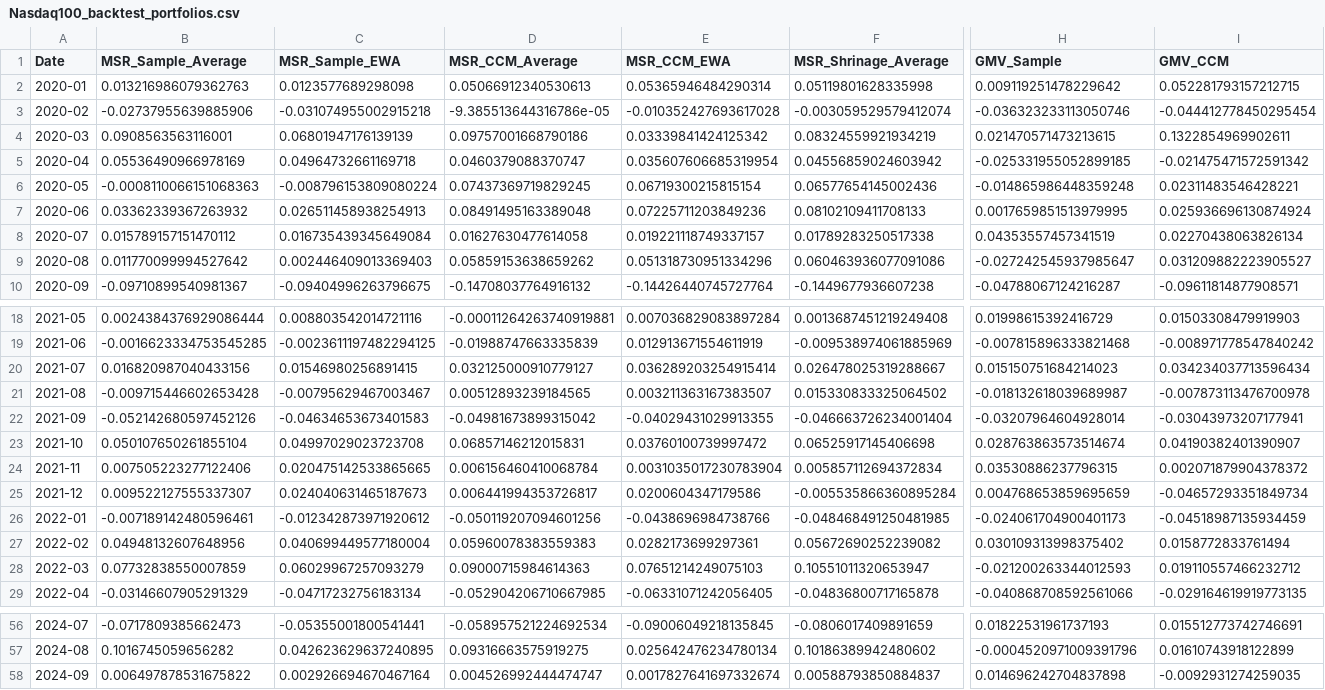
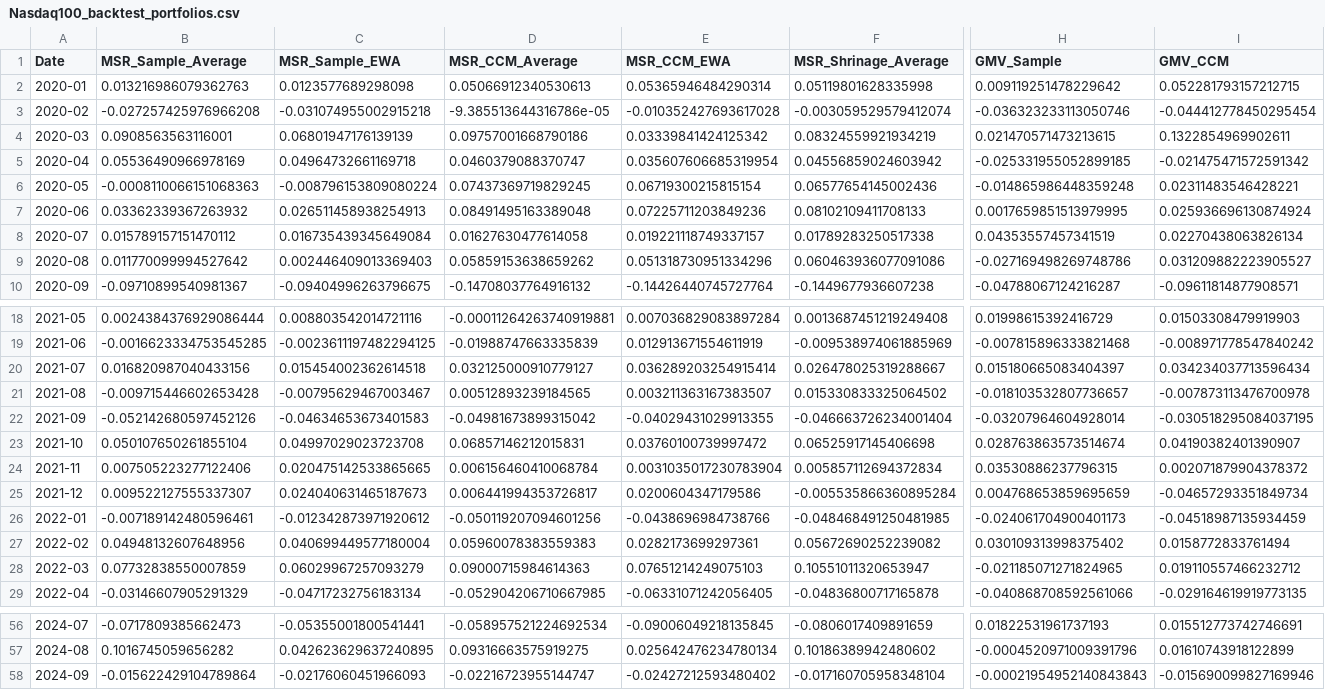
Before and after one commit to Bashlykov-Nikita/Creating-Portfolios, a CSV file: backtest_portfolios_data/Nasdaq100_backtest_portfolios.csv, drawn as a sheet; only a part is shown, gaps mark what is left out; the diff covers the shown part only; the diff names each change by its address in the sheet, - before the commit and + after, or states it on an @@ line.

```diff
--- a/backtest_portfolios_data/Nasdaq100_backtest_portfolios.csv
+++ b/backtest_portfolios_data/Nasdaq100_backtest_portfolios.csv
-B3 (MSR_Sample_Average): -0.02737955639885906
+B3 (MSR_Sample_Average): -0.027257425976966208
-H9 (GMV_Sample): -0.027242545937985647
+H9 (GMV_Sample): -0.027169498269748786
-C20 (MSR_Sample_EWA): 0.01546980256891415
+C20 (MSR_Sample_EWA): 0.015454002362614518
-H20 (GMV_Sample): 0.015150751684214023
+H20 (GMV_Sample): 0.015180665083404397
-H21 (GMV_Sample): -0.018132618039689987
+H21 (GMV_Sample): -0.018103532807736657
-I22 (GMV_CCM): -0.03043973207177941
+I22 (GMV_CCM): -0.030518295084037195
-H28 (GMV_Sample): -0.021200263344012593
+H28 (GMV_Sample): -0.021185071271824965
-B58 (MSR_Sample_Average): 0.006497878531675822
+B58 (MSR_Sample_Average): -0.015622429104789864
-C58 (MSR_Sample_EWA): 0.002926694670467164
+C58 (MSR_Sample_EWA): -0.02176060451966093
-D58 (MSR_CCM_Average): 0.004526992444474747
+D58 (MSR_CCM_Average): -0.02216723955144747
-E58 (MSR_CCM_EWA): 0.0017827641697332674
+E58 (MSR_CCM_EWA): -0.02427212593480402
-F58 (MSR_Shrinage_Average): 0.00588793850884837
+F58 (MSR_Shrinage_Average): -0.017160705958348104
-H58 (GMV_Sample): 0.014696242704837898
+H58 (GMV_Sample): -0.00021954952140843843
-I58 (GMV_CCM): -0.0092931274259035
+I58 (GMV_CCM): -0.015690099827169946
```
Also changed, not shown: 6 edited cells elsewhere in this file, backtest_portfolios_data/DAX_backtest_portfolios.csv, backtest_portfolios_data/SP500_backtest_portfolios.csv, 2 other files.
